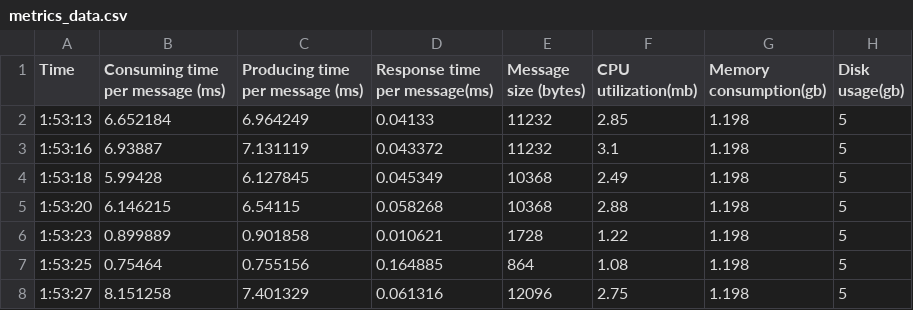
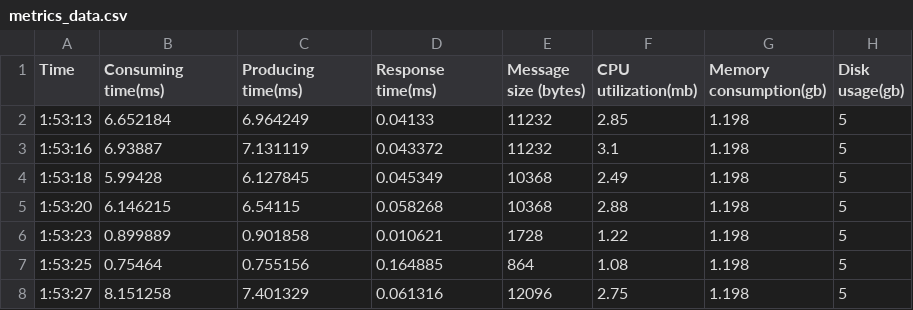
Before and after one commit to mlchethanupb/myworks, a CSV file: storage/Codebase/metrics_data.csv, drawn as a sheet; only a part is shown.

Commit message:
Update metrics_data.csv

```diff
--- a/storage/Codebase/metrics_data.csv
+++ b/storage/Codebase/metrics_data.csv
@@ -1,2 +1,2 @@
-Time,Consuming time per message (ms),Producing time per message (ms),Response time per message(ms),Message size (bytes),CPU utilization(mb),Memory consumption(gb),Disk usage(gb)
+Time,Consuming time(ms),Producing time(ms),Response time(ms),Message size (bytes),CPU utilization(mb),Memory consumption(gb),Disk usage(gb)
 1:53:13,6.652184,6.964249,0.04133,11232,2.85,1.198,5
```
